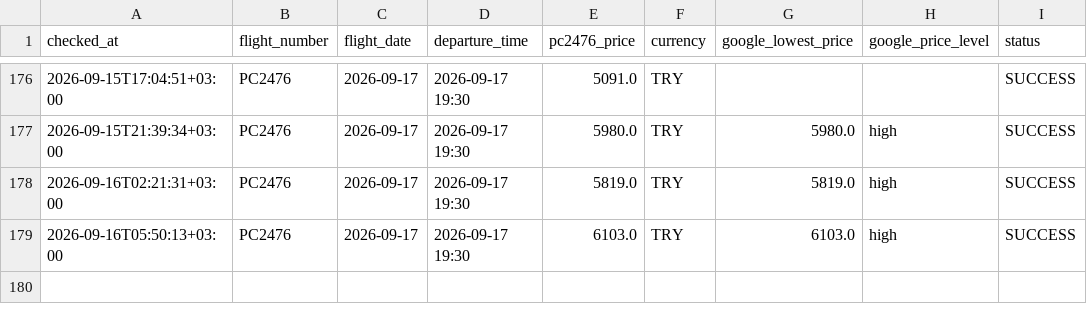
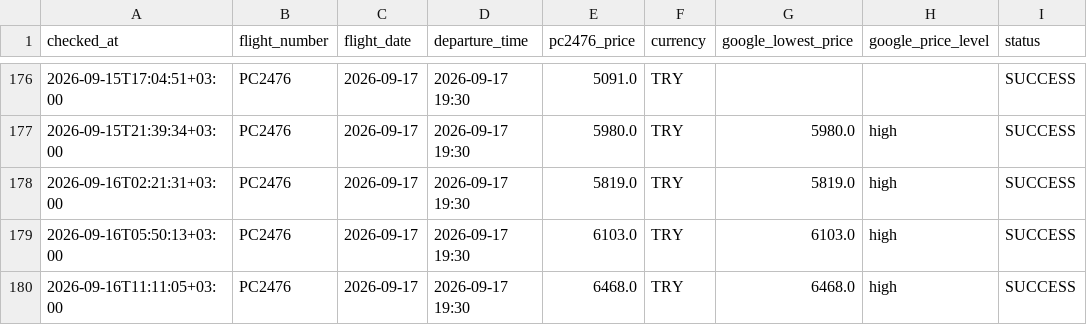
Before and after one commit to veridelisi/pegasus, a CSV file: data/price_history.csv, drawn as a sheet; only a part is shown, gaps mark what is left out.

```diff
--- a/data/price_history.csv
+++ b/data/price_history.csv
@@ -179 +179,2 @@ checked_at,flight_number,flight_date,departure_time,pc2476_price,currency,google
 2026-09-16T05:50:13+03:00,PC2476,2026-09-17,2026-09-17 19:30,6103.0,TRY,6103.0,high,SUCCESS
+2026-09-16T11:11:05+03:00,PC2476,2026-09-17,2026-09-17 19:30,6468.0,TRY,6468.0,high,SUCCESS
```
Also changed, not shown: data/seller_prices.csv, 5 other files.
